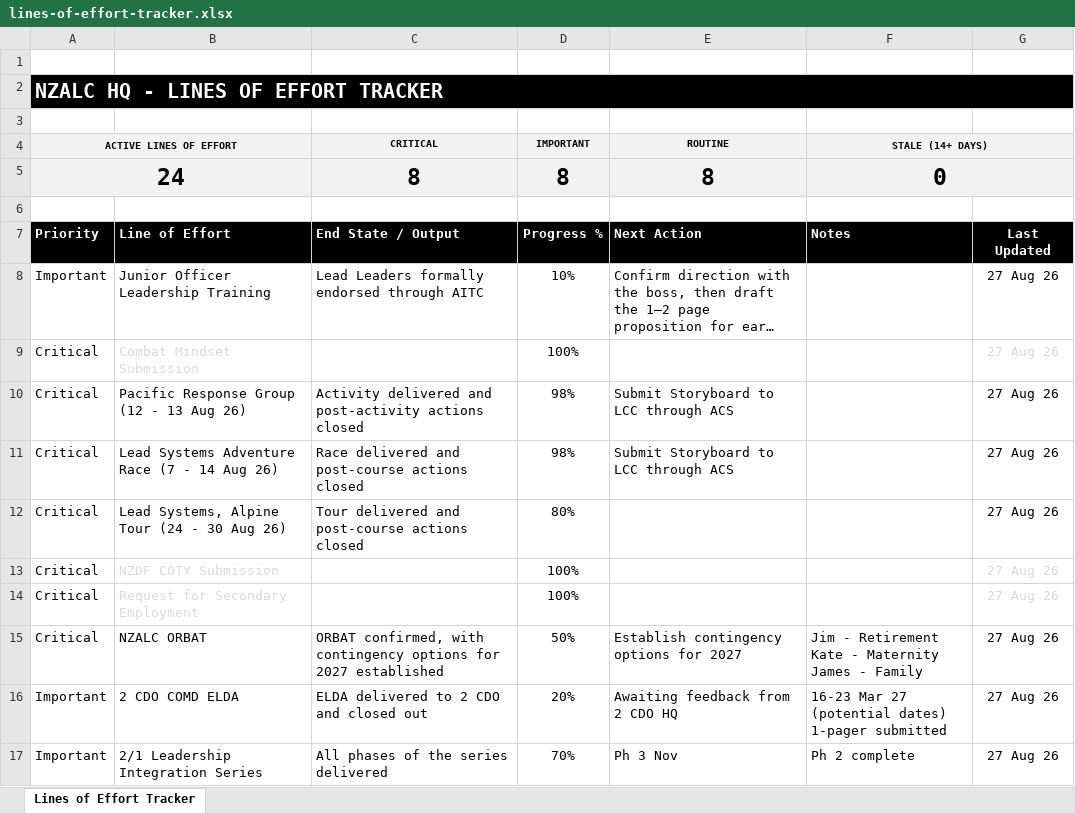
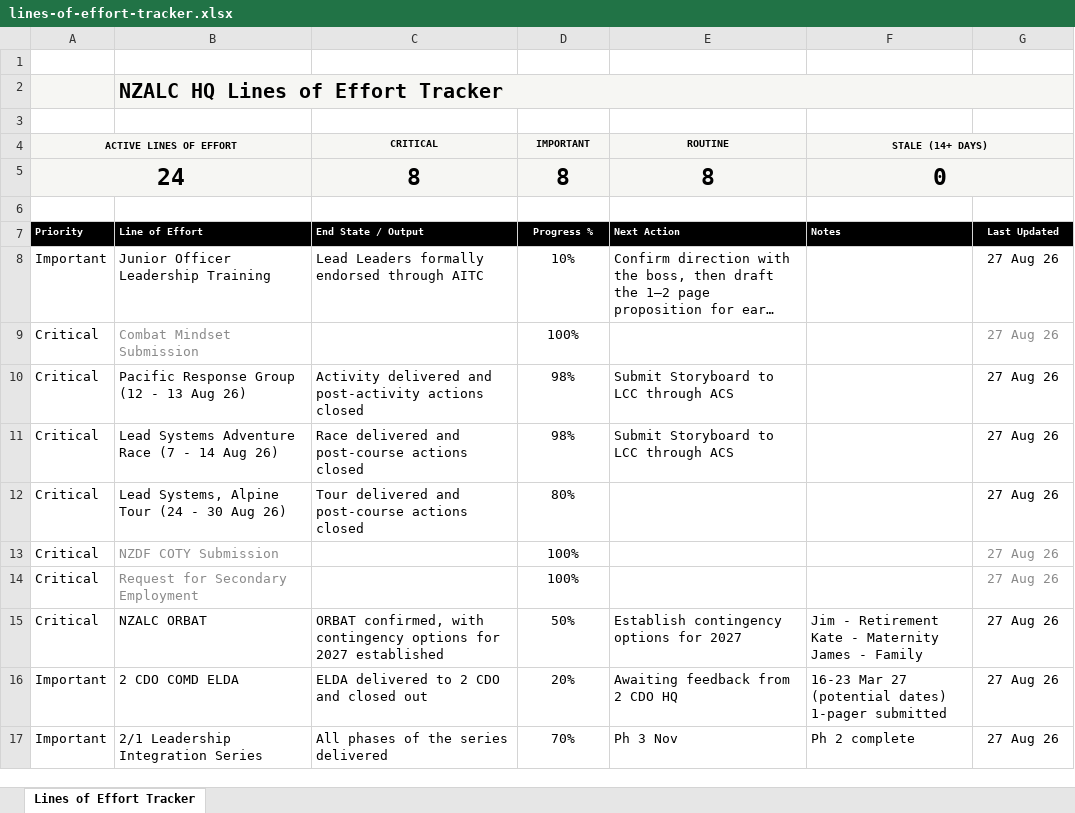
Before and after one commit to TacEdge/PUP, an Excel workbook: assets/lines-of-effort-tracker.xlsx, sheet Lines of Effort Tracker, drawn as a sheet; only a part is shown; long unchanged cells end in …; values as stored, in another font and other column widths than the file's, no borders; charts and pictures and conditional formats and table styles not drawn; removed rows and columns are numbered as before the commit, all else as after; the diff covers the shown part only; the diff names each change by its address in the sheet, - before the commit and + after, or states it on an @@ line.

```diff
--- a/assets/lines-of-effort-tracker.xlsx (sheet Lines of Effort Tracker)
+++ b/assets/lines-of-effort-tracker.xlsx (sheet Lines of Effort Tracker)
-row 2: NZALC HQ - LINES OF EFFORT TRACKER
+row 2:  | NZALC HQ Lines of Effort Tracker
@@ A7:G7 text size: smaller @@
-B9 text colour: #D9D9D9
+B9 text colour: #8A8A8A
-G9 text colour: #D9D9D9
+G9 text colour: #8A8A8A
-B13:B14 text colour: #D9D9D9
+B13:B14 text colour: #8A8A8A
-G13:G14 text colour: #D9D9D9
+G13:G14 text colour: #8A8A8A
```
Also changed, not shown: cell formats elsewhere in this sheet, charts or pictures, output/lines-of-effort-tracker.xlsm, 3 other files.
